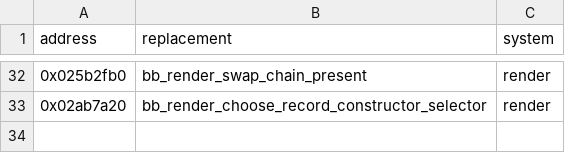
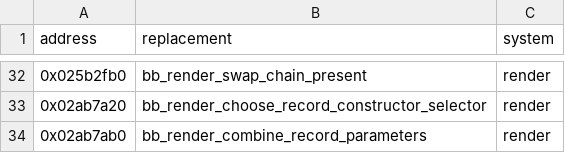
Before and after one commit to evill33t/Paleblood, a CSV file: game/hooks.csv, drawn as a sheet; only a part is shown, gaps mark what is left out; the diff names each change by its address in the sheet, - before the commit and + after, or states it on an @@ line.

```diff
--- a/game/hooks.csv
+++ b/game/hooks.csv
+row 34: 0x02ab7ab0 | bb_render_combine_record_parameters | render
```
Also changed, not shown: symbols/functions.csv, 3 other files.
